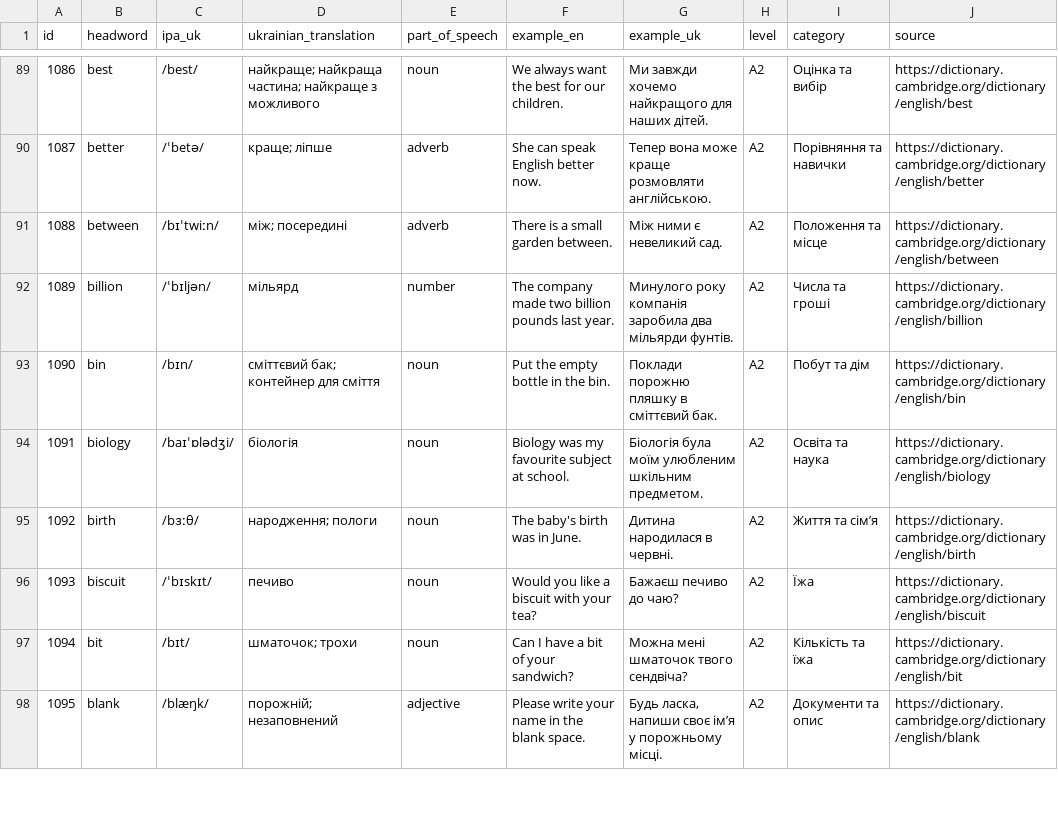
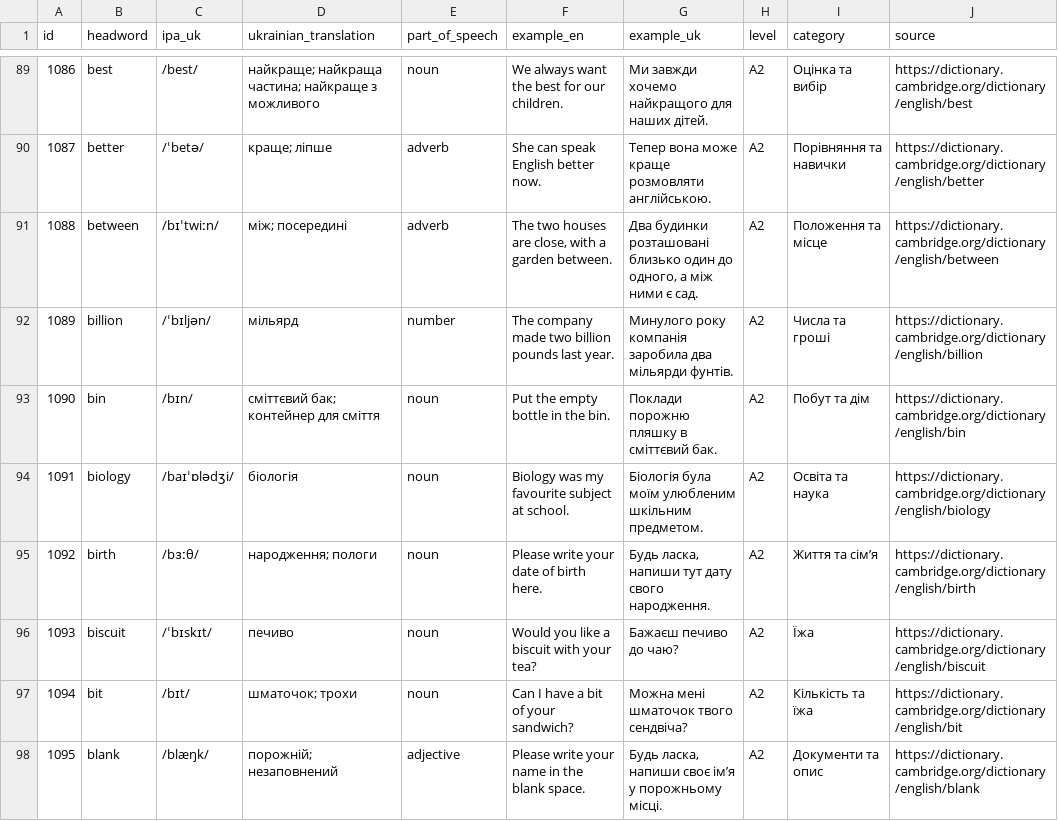
Before and after one commit to kiinoshkaaa/english-ukrainian-dictionary, a CSV file: data/a2/words.csv, drawn as a sheet; only a part is shown, gaps mark what is left out; the diff names each change by its address in the sheet, - before the commit and + after, or states it on an @@ line.

Commit message:
Polish A2 examples for between and birth

```diff
--- a/data/a2/words.csv
+++ b/data/a2/words.csv
-F91 (example_en): There is a small garden between.
+F91 (example_en): The two houses are close, with a garden between.
-G91 (example_uk): Між ними є невеликий сад.
+G91 (example_uk): Два будинки розташовані близько один до одного, а між ними є сад.
-F95 (example_en): The baby's birth was in June.
+F95 (example_en): Please write your date of birth here.
-G95 (example_uk): Дитина народилася в червні.
+G95 (example_uk): Будь ласка, напиши тут дату свого народження.
```
